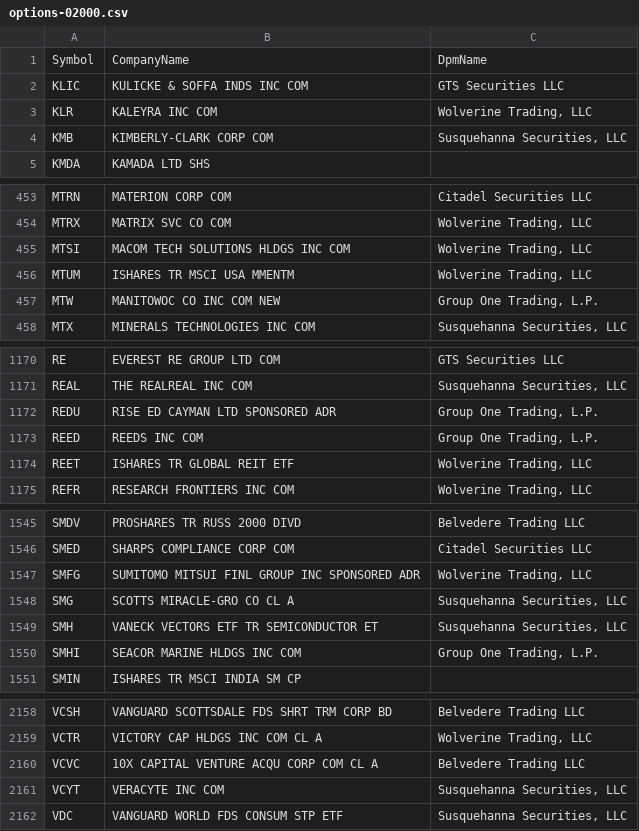
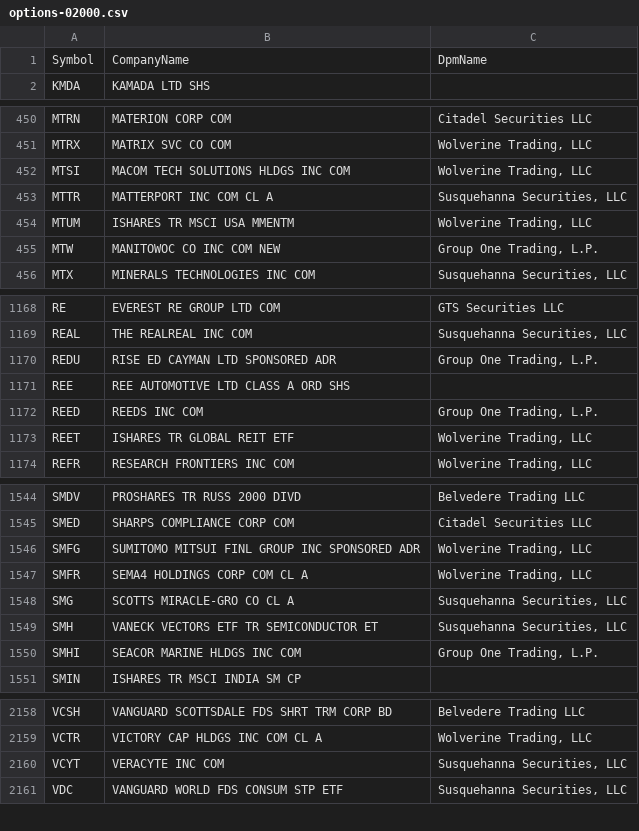
Before and after one commit to haoenhui/usa-optionable-stocks, a CSV file: options-02000.csv, drawn as a sheet; only a part is shown, gaps mark what is left out; removed rows and columns are numbered as before the commit, all else as after; the diff covers the shown part only; the diff names each change by its address in the sheet, - before the commit and + after, or states it on an @@ line.

```diff
--- a/options-02000.csv
+++ b/options-02000.csv
-row 2: KLIC | KULICKE & SOFFA INDS INC COM | GTS Securities LLC
-row 3: KLR | KALEYRA INC COM | Wolverine Trading, LLC
-row 4: KMB | KIMBERLY-CLARK CORP COM | Susquehanna Securities, LLC
+row 453: MTTR | MATTERPORT INC COM CL A | Susquehanna Securities, LLC
+row 1171: REE | REE AUTOMOTIVE LTD CLASS A ORD SHS
+row 1547: SMFR | SEMA4 HOLDINGS CORP COM CL A | Wolverine Trading, LLC
-row 2160: VCVC | 10X CAPITAL VENTURE ACQU CORP COM CL A | Belvedere Trading LLC
```
Also changed, not shown: 16 edited cells elsewhere in this file, options-00000.csv, weekly-options-00000.csv.
